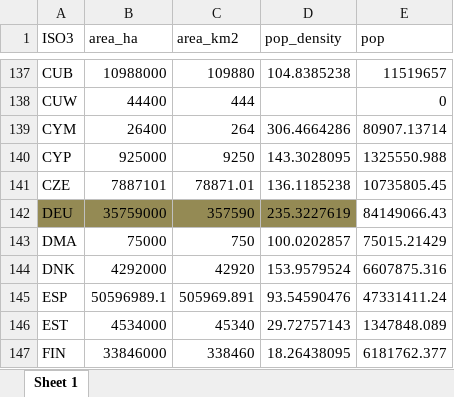
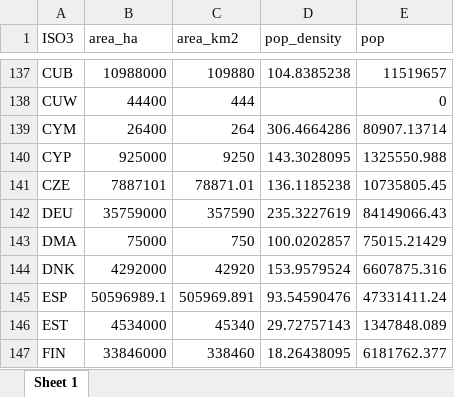
Before and after one commit to LouisD-KVA/Polycrisis-shocks, an Excel workbook: Analysis/db_pledges_all.xlsx, sheet Sheet 1, drawn as a sheet; only a part is shown, gaps mark what is left out; values as stored, in another font and other column widths than the file's, no borders; the diff names each change by its address in the sheet, - before the commit and + after, or states it on an @@ line.

```diff
--- a/Analysis/db_pledges_all.xlsx (sheet Sheet 1)
+++ b/Analysis/db_pledges_all.xlsx (sheet Sheet 1)
-A142:D142 fill: #948A54
+A142:D142 fill: none
```
Also changed, not shown: 15 other files.
